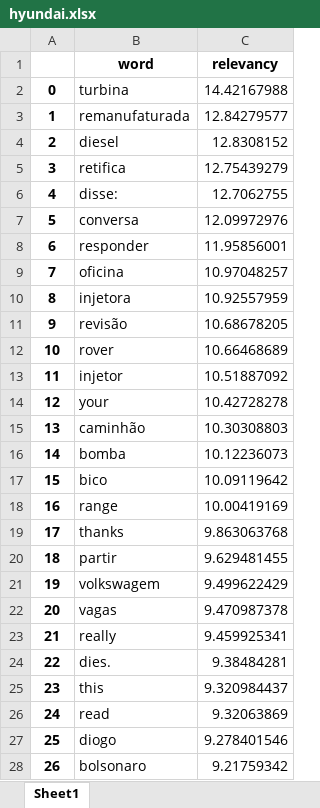
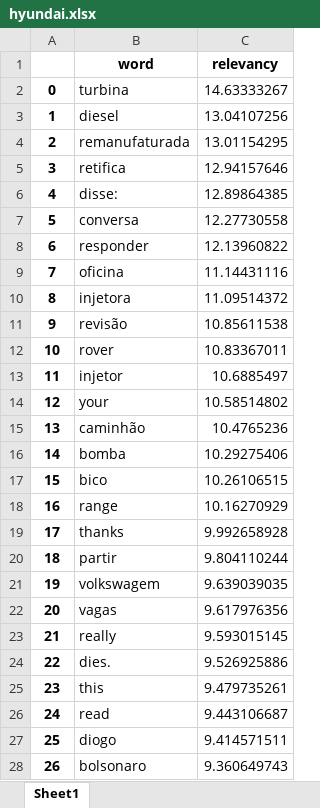
Before and after one commit to CaioFauza/SparkWordsAnalytics, an Excel workbook: tables/hyundai.xlsx, sheet Sheet1, drawn as a sheet; only a part is shown; values as stored, in another font and other column widths than the file's, no borders; the diff covers the shown part only; the diff names each change by its address in the sheet, - before the commit and + after, or states it on an @@ line.

```diff
--- a/tables/hyundai.xlsx (sheet Sheet1)
+++ b/tables/hyundai.xlsx (sheet Sheet1)
-C2 (relevancy): 14.42167988
+C2 (relevancy): 14.63333267
-B3 (word): remanufaturada
+B3 (word): diesel
-C3 (relevancy): 12.84279577
+C3 (relevancy): 13.04107256
-B4 (word): diesel
+B4 (word): remanufaturada
-C4 (relevancy): 12.8308152
+C4 (relevancy): 13.01154295
-C5 (relevancy): 12.75439279
+C5 (relevancy): 12.94157646
-C6 (relevancy): 12.7062755
+C6 (relevancy): 12.89864385
-C7 (relevancy): 12.09972976
+C7 (relevancy): 12.27730558
-C8 (relevancy): 11.95856001
+C8 (relevancy): 12.13960822
-C9 (relevancy): 10.97048257
+C9 (relevancy): 11.14431116
-C10 (relevancy): 10.92557959
+C10 (relevancy): 11.09514372
-C11 (relevancy): 10.68678205
+C11 (relevancy): 10.85611538
-C12 (relevancy): 10.66468689
+C12 (relevancy): 10.83367011
-C13 (relevancy): 10.51887092
+C13 (relevancy): 10.6885497
-C14 (relevancy): 10.42728278
+C14 (relevancy): 10.58514802
-C15 (relevancy): 10.30308803
+C15 (relevancy): 10.4765236
-C16 (relevancy): 10.12236073
+C16 (relevancy): 10.29275406
-C17 (relevancy): 10.09119642
+C17 (relevancy): 10.26106515
-C18 (relevancy): 10.00419169
+C18 (relevancy): 10.16270929
-C19 (relevancy): 9.863063768
+C19 (relevancy): 9.992658928
-C20 (relevancy): 9.629481455
+C20 (relevancy): 9.804110244
-C21 (relevancy): 9.499622429
+C21 (relevancy): 9.639039035
-C22 (relevancy): 9.470987378
+C22 (relevancy): 9.617976356
-C23 (relevancy): 9.459925341
+C23 (relevancy): 9.593015145
-C24 (relevancy): 9.38484281
+C24 (relevancy): 9.526925886
-C25 (relevancy): 9.320984437
+C25 (relevancy): 9.479735261
-C26 (relevancy): 9.32063869
+C26 (relevancy): 9.443106687
-C27 (relevancy): 9.278401546
+C27 (relevancy): 9.414571511
-C28 (relevancy): 9.21759342
+C28 (relevancy): 9.360649743
```
Also changed, not shown: 112 edited cells elsewhere in this sheet, tables/honda.xlsx, tables/together.xlsx, 4 other files.
